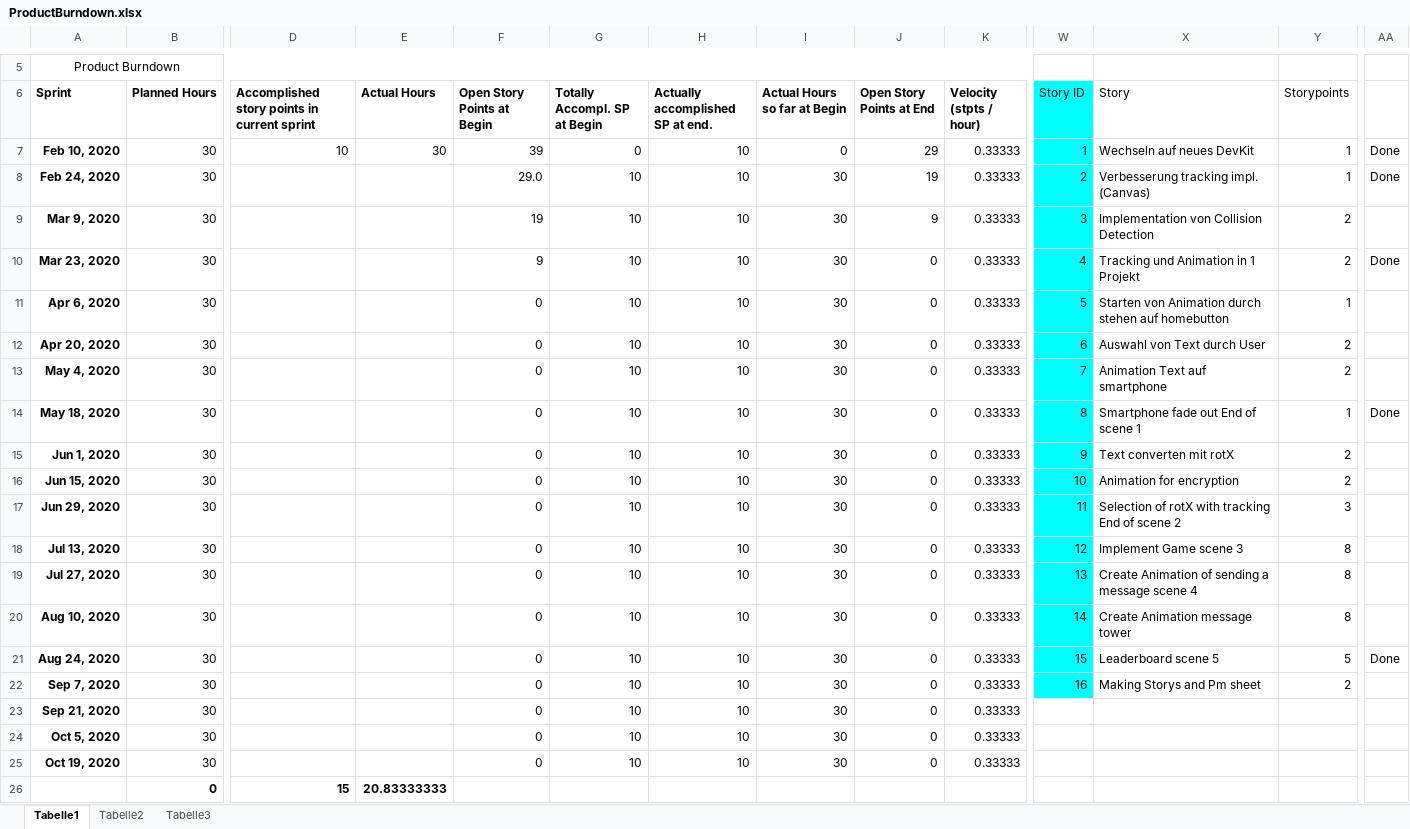
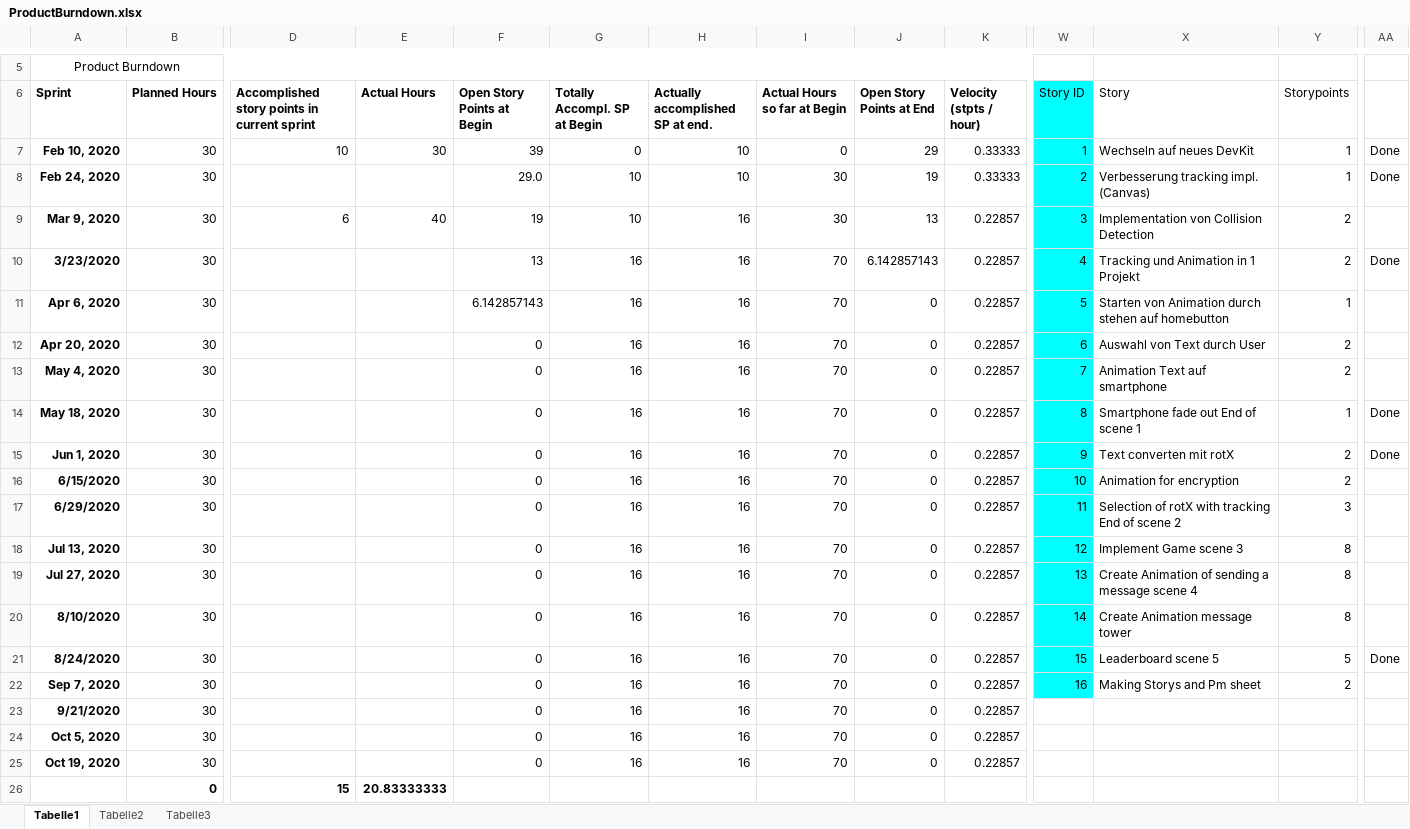
Before and after one commit to MohammedKevin/Horizono, an Excel workbook: ProductBurndown.xlsx, sheet Tabelle1, drawn as a sheet; only a part is shown, gaps mark what is left out; values as stored, in another font and other column widths than the file's, no borders; charts and pictures not drawn; removed rows and columns are numbered as before the commit, all else as after; rows hold the shown columns only; the diff names each change by its address in the sheet, - before the commit and + after, or states it on an @@ line.

```diff
--- a/ProductBurndown.xlsx (sheet Tabelle1)
+++ b/ProductBurndown.xlsx (sheet Tabelle1)
-D9: (empty)
+D9: 6
-E9 (Actual Hours): (empty)
+E9 (Actual Hours): 40
-H9 (Actually accomplished SP at end.): 10
+H9 (Actually accomplished SP at end.): 16
-J9 (Open Story Points at End): 9
+J9 (Open Story Points at End): 13
-K9 (Velocity (stpts / hour)): 0.33333
+K9 (Velocity (stpts / hour)): 0.22857
-row 10: Mar 23, 2020 | 30 |  |  | 9 | 10 | 10 | 30 | 0 | 0.33333 | 4 | Tracking und Animation in 1 Projekt | 2 | Done
+row 10: 3/23/2020 | 30 |  |  | 13 | 16 | 16 | 70 | 6.142857143 | 0.22857 | 4 | Tracking und Animation in 1 Projekt | 2 | Done
-F11 (Open Story Points at Begin): 0
+F11 (Open Story Points at Begin): 6.142857143
-G11:G22 (Totally Accompl. SP at Begin): 10
+G11:G22 (Totally Accompl. SP at Begin): 16
-H11:H22 (Actually accomplished SP at end.): 10
+H11:H22 (Actually accomplished SP at end.): 16
-I11:I22 (Actual Hours so far at Begin): 30
+I11:I22 (Actual Hours so far at Begin): 70
-K11:K22 (Velocity (stpts / hour)): 0.33333
+K11:K22 (Velocity (stpts / hour)): 0.22857
-AA15: (empty)
+AA15: Done
-A16 (Sprint): Jun 15, 2020
+A16 (Sprint): 6/15/2020
-A17 (Sprint): Jun 29, 2020
+A17 (Sprint): 6/29/2020
-A20 (Sprint): Aug 10, 2020
+A20 (Sprint): 8/10/2020
-A21 (Sprint): Aug 24, 2020
+A21 (Sprint): 8/24/2020
-row 23: Sep 21, 2020 | 30 |  |  | 0 | 10 | 10 | 30 | 0 | 0.33333
+row 23: 9/21/2020 | 30 |  |  | 0 | 16 | 16 | 70 | 0 | 0.22857
-G24:G25 (Totally Accompl. SP at Begin): 10
+G24:G25 (Totally Accompl. SP at Begin): 16
-H24:H25 (Actually accomplished SP at end.): 10
+H24:H25 (Actually accomplished SP at end.): 16
-I24:I25 (Actual Hours so far at Begin): 30
+I24:I25 (Actual Hours so far at Begin): 70
-K24:K25 (Velocity (stpts / hour)): 0.33333
+K24:K25 (Velocity (stpts / hour)): 0.22857
```
Also changed, not shown: charts or pictures, Pm sheet.xlsx, 1 other file.
